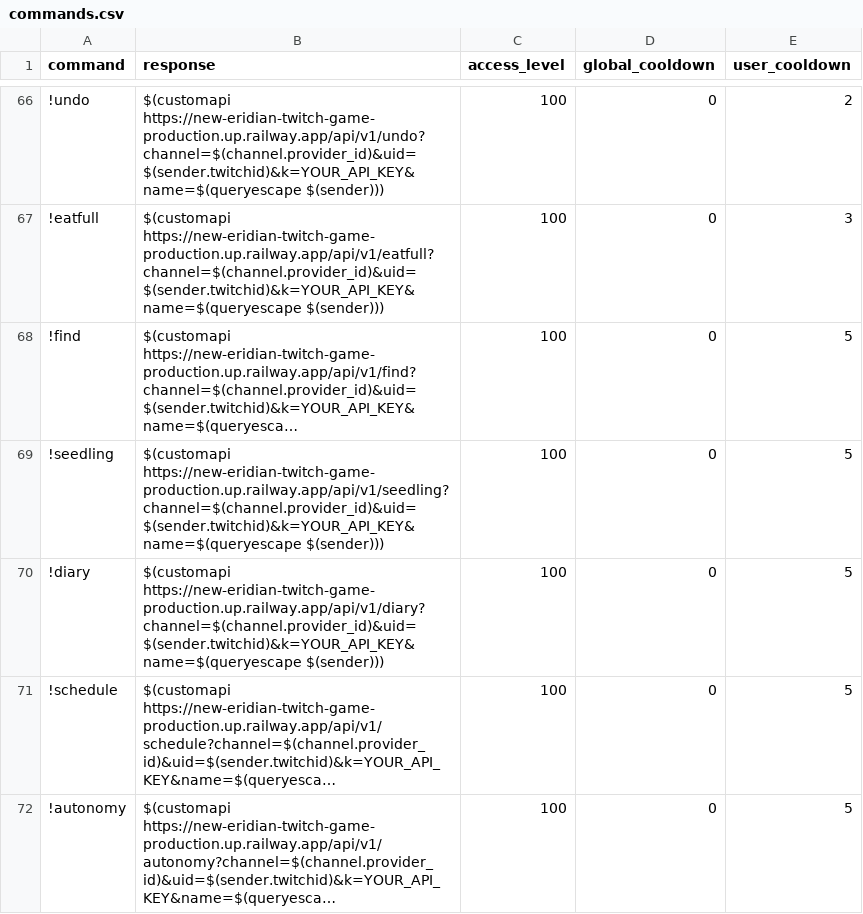
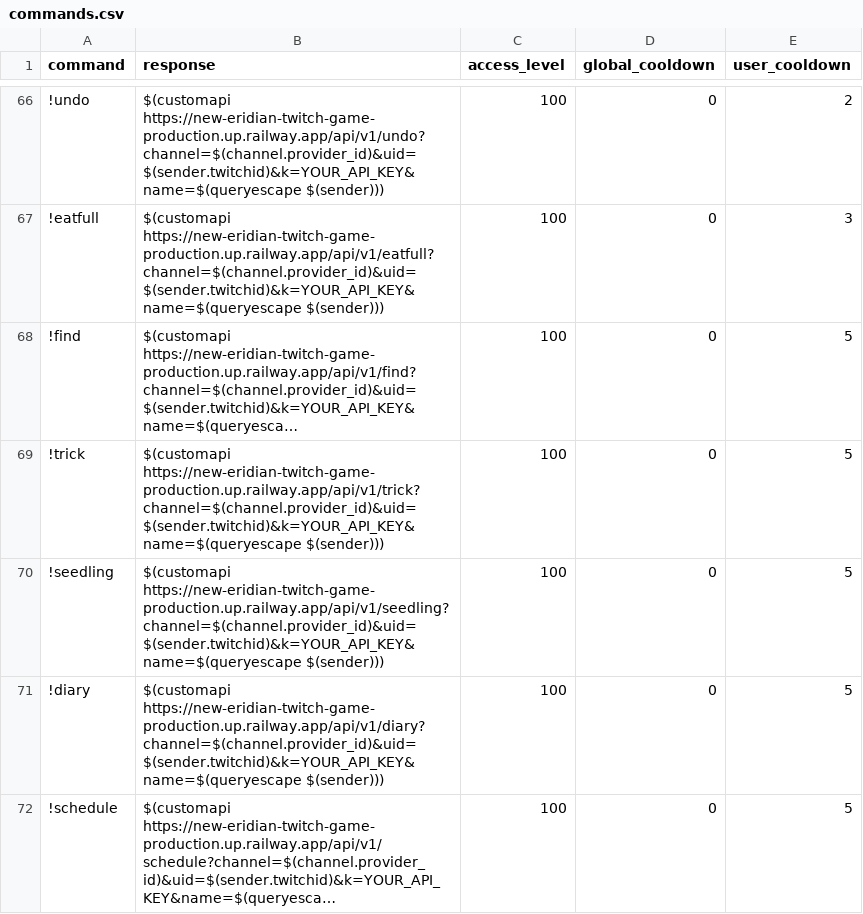
Before and after one commit to Kamex420/new-eridian-twitch-gamev2, a CSV file: integrations/twitch/commands.csv, drawn as a sheet; only a part is shown, gaps mark what is left out; the shorter side is filled out with more unchanged rows; long unchanged cells end in …; the diff names each change by its address in the sheet, - before the commit and + after, or states it on an @@ line.

```diff
--- a/integrations/twitch/commands.csv
+++ b/integrations/twitch/commands.csv
+row 69: !trick | $(customapi https://new-eridian-twitch-game-production.up.railway.app/api/v1/trick?channel=$(channel.provider_id)&uid=$(sender.twitchid)&k=YOUR_API_KEY&name=$(queryescape $(sender))) | 100 | 0 | 5
```
Also changed, not shown: 17 other files.
